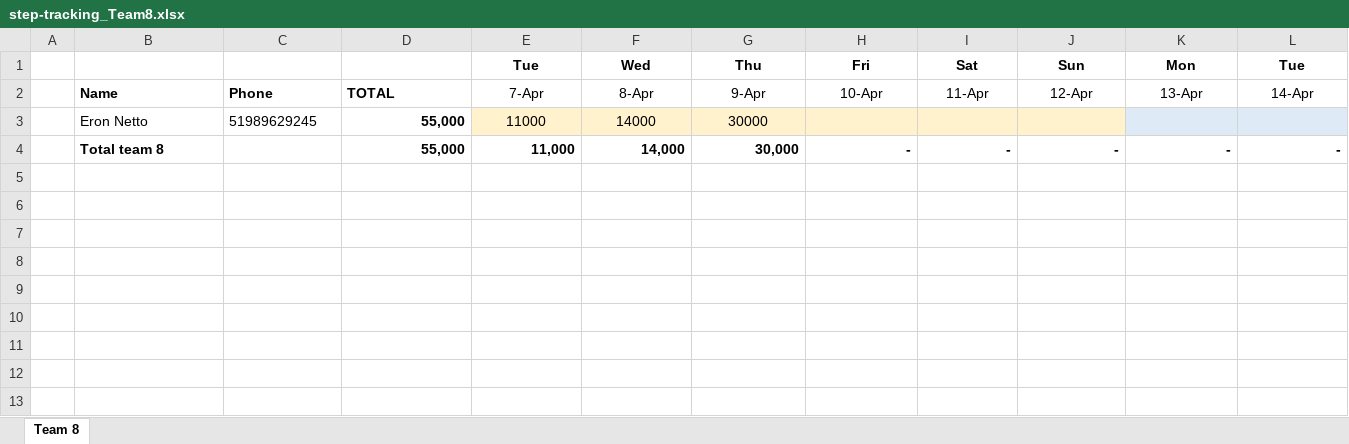
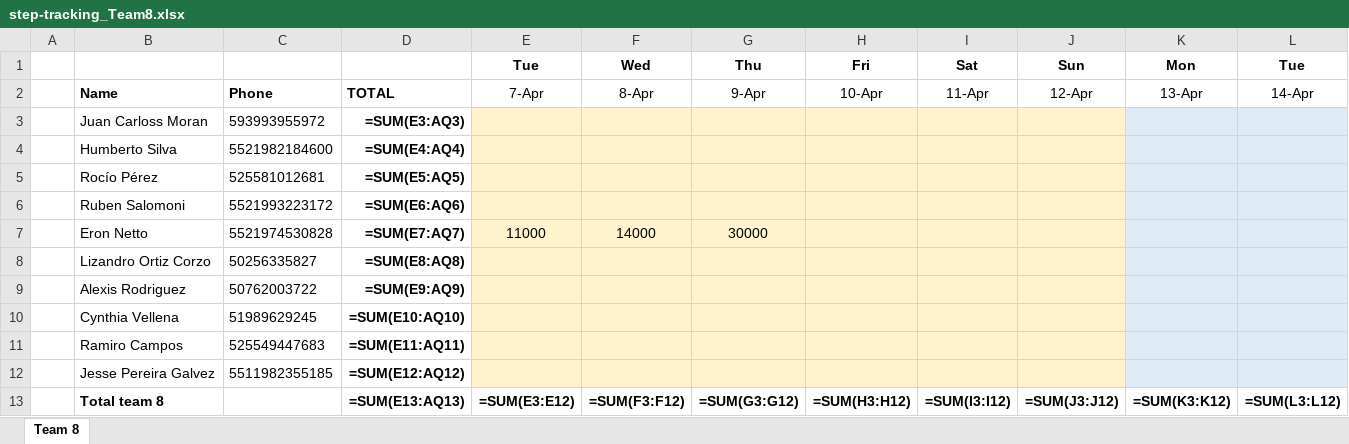
Before and after one commit to eronbfr/Team-8-STC-Nokia, an Excel workbook: step-tracking_Team8.xlsx, sheet Team 8, drawn as a sheet; only a part is shown; values as stored, in another font and other column widths than the file's, no borders; formulas without a stored value are shown as written; removed rows and columns are numbered as before the commit, all else as after; rows hold the shown columns only; the diff names each change by its address in the sheet, - before the commit and + after, or states it on an @@ line.

```diff
--- a/step-tracking_Team8.xlsx (sheet Team 8)
+++ b/step-tracking_Team8.xlsx (sheet Team 8)
+row 3:  | Juan Carloss Moran | 593993955972 | =SUM(E3:AQ3)
+row 4:  | Humberto Silva | 5521982184600 | =SUM(E4:AQ4)
+row 5:  | Rocío Pérez | 525581012681 | =SUM(E5:AQ5)
+row 6:  | Ruben Salomoni | 5521993223172 | =SUM(E6:AQ6)
-C7: 51989629245
+C7: 5521974530828
-D7: 55,000
+D7: =SUM(E7:AQ7)
-row 4:  | Total team 8 |  | 55,000 | 11,000 | 14,000 | 30,000 | - | - | - | - | -
+row 8:  | Lizandro Ortiz Corzo | 50256335827 | =SUM(E8:AQ8)
+row 9:  | Alexis Rodriguez | 50762003722 | =SUM(E9:AQ9)
+row 10:  | Cynthia Vellena | 51989629245 | =SUM(E10:AQ10)
+row 11:  | Ramiro Campos | 525549447683 | =SUM(E11:AQ11)
+row 12:  | Jesse Pereira Galvez | 5511982355185 | =SUM(E12:AQ12)
+row 13:  | Total team 8 |  | =SUM(E13:AQ13) | =SUM(E3:E12) | =SUM(F3:F12) | =SUM(G3:G12) | =SUM(H3:H12) | =SUM(I3:I12) | =SUM(J3:J12) | =SUM(K3:K12) | =SUM(L3:L12)
```
Also changed, not shown: 1 other file.
